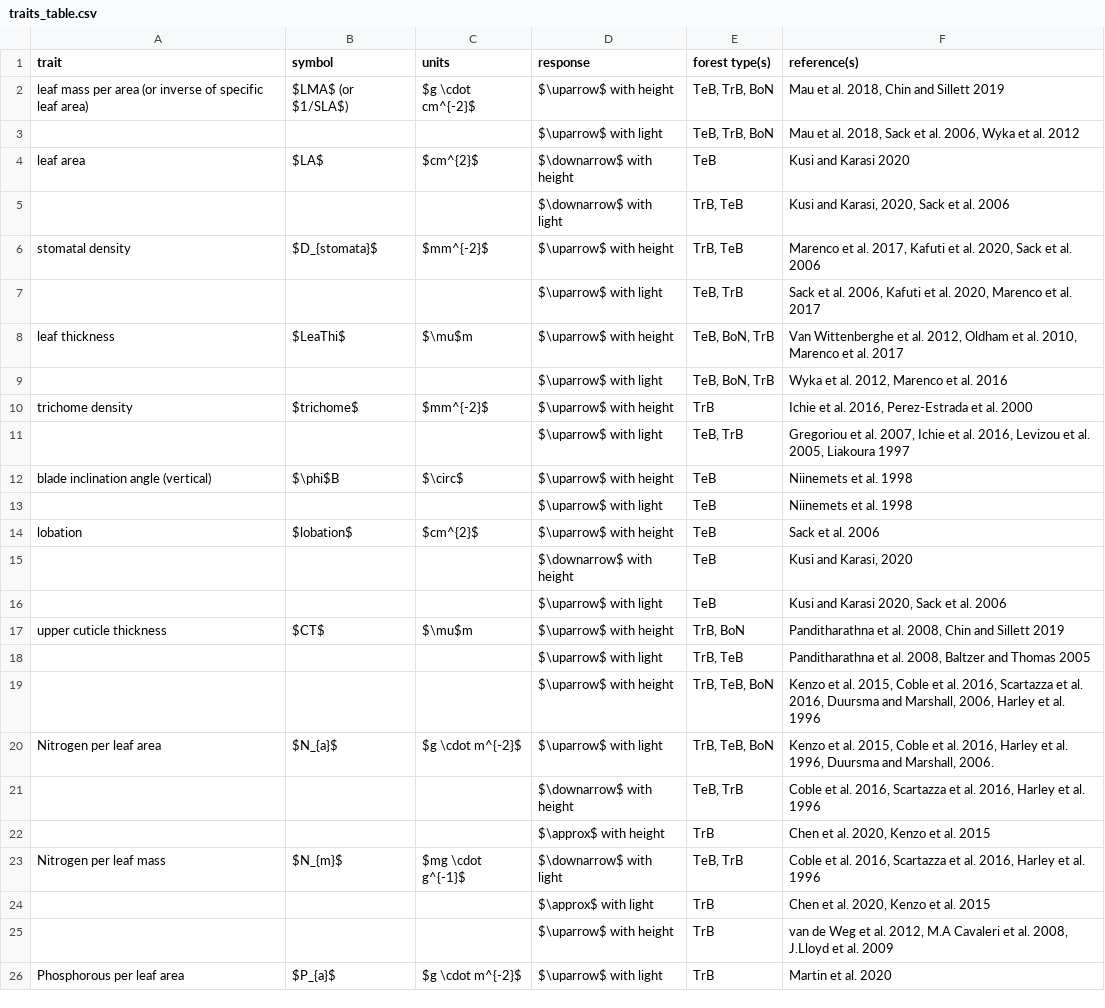
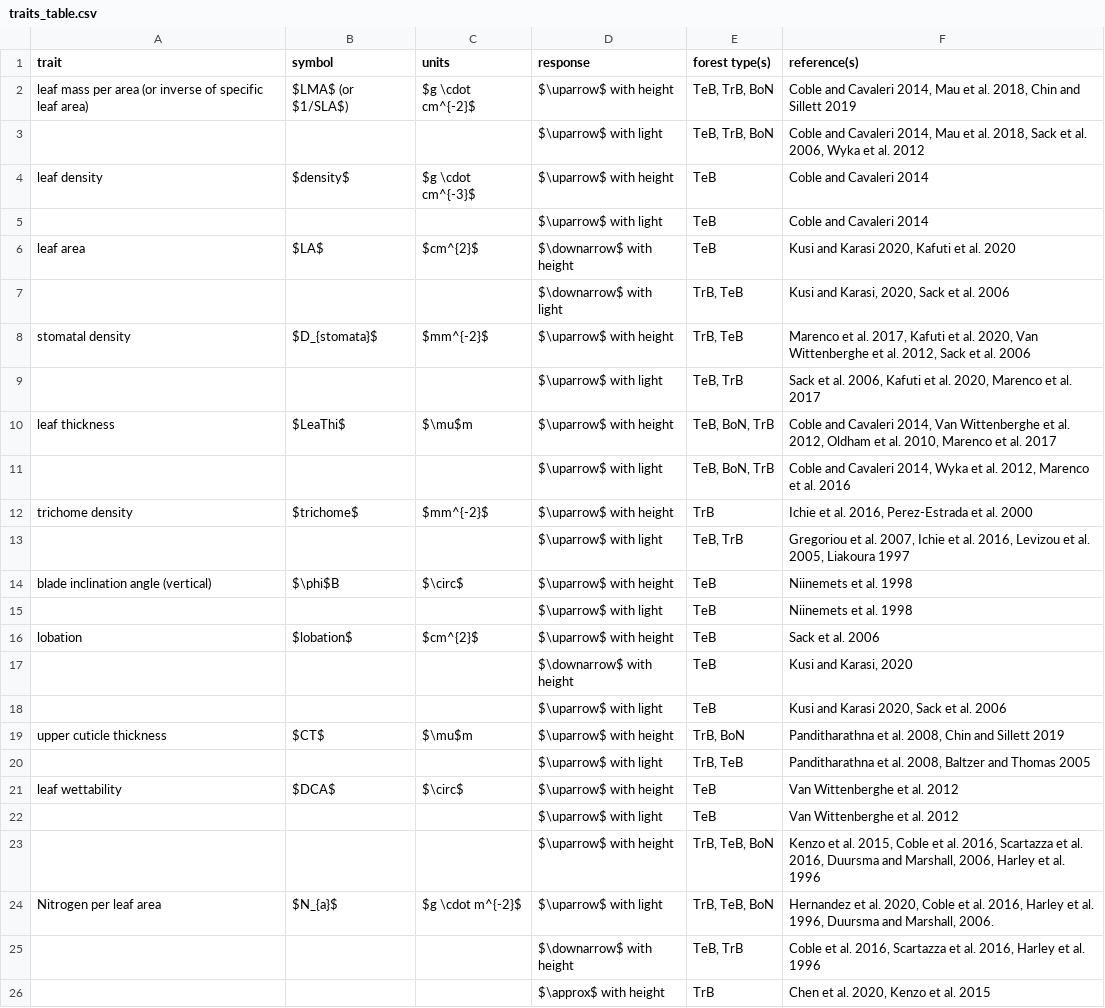
Before and after one commit to EcoClimLab/vertical-thermal-review, a CSV file: Lit_Review/traits_table.csv, drawn as a sheet; only a part is shown; the shorter side is filled out with more unchanged rows.

Commit message:
Update traits_table.csv

```diff
--- a/Lit_Review/traits_table.csv
+++ b/Lit_Review/traits_table.csv
@@ -1,10 +1,12 @@
 trait,symbol,units,response,forest type(s),reference(s)
-leaf mass per area (or inverse of specific leaf area),$LMA$ (or $1/SLA$),$g \cdot cm^{-2}$,$\uparrow$ with height,"TeB, TrB, BoN","Mau et al. 2018, Chin and Sillett 2019"
-,,,$\uparrow$ with light,"TeB, TrB, BoN","Mau et al. 2018, Sack et al. 2006, Wyka et al. 2012"
-leaf area,$LA$,$cm^{2}$,$\downarrow$ with height,TeB,Kusi and Karasi 2020
+leaf mass per area (or inverse of specific leaf area),$LMA$ (or $1/SLA$),$g \cdot cm^{-2}$,$\uparrow$ with height,"TeB, TrB, BoN","Coble and Cavaleri 2014, Mau et al. 2018, Chin and Sillett 2019"
+,,,$\uparrow$ with light,"TeB, TrB, BoN","Coble and Cavaleri 2014, Mau et al. 2018, Sack et al. 2006, Wyka et al. 2012"
+leaf density,$density$,$g \cdot cm^{-3}$,$\uparrow$ with height,TeB,Coble and Cavaleri 2014
+,,,$\uparrow$ with light,TeB,Coble and Cavaleri 2014
+leaf area,$LA$,$cm^{2}$,$\downarrow$ with height,TeB,"Kusi and Karasi 2020, Kafuti et al. 2020"
 ,,,$\downarrow$ with light,"TrB, TeB","Kusi and Karasi, 2020, Sack et al. 2006"
-stomatal density ,$D_{stomata}$,$mm^{-2}$,$\uparrow$ with height,"TrB, TeB","Marenco et al. 2017, Kafuti et al. 2020, Sack et al. 2006"
+stomatal density ,$D_{stomata}$,$mm^{-2}$,$\uparrow$ with height,"TrB, TeB","Marenco et al. 2017, Kafuti et al. 2020, Van Wittenberghe et al. 2012, Sack et al. 2006"
 ,,,$\uparrow$ with light,"TeB, TrB","Sack et al. 2006, Kafuti et al. 2020, Marenco et al. 2017"
-leaf thickness,$LeaThi$,$\mu$m,$\uparrow$ with height,"TeB, BoN, TrB","Van Wittenberghe et al. 2012, Oldham et al. 2010, Marenco et al. 2017"
-,,,$\uparrow$ with light,"TeB, BoN, TrB","Wyka et al. 2012, Marenco et al. 2016"
+leaf thickness,$LeaThi$,$\mu$m,$\uparrow$ with height,"TeB, BoN, TrB","Coble and Cavaleri 2014, Van Wittenberghe et al. 2012, Oldham et al. 2010, Marenco et al. 2017"
+,,,$\uparrow$ with light,"TeB, BoN, TrB","Coble and Cavaleri 2014, Wyka et al. 2012, Marenco et al. 2016"
 trichome density,$trichome$,$mm^{-2}$,$\uparrow$ with height,TrB,"Ichie et al. 2016, Perez-Estrada et al. 2000"
@@ -18,4 +20,6 @@ upper cuticle thickness,$CT$,$\mu$m,$\uparrow$ with height,"TrB, BoN","Pandithar
 ,,,$\uparrow$ with light,"TrB, TeB","Panditharathna et al. 2008, Baltzer and Thomas 2005"
+leaf wettability,$DCA$,$\circ$,$\uparrow$ with height,TeB,Van Wittenberghe et al. 2012
+,,,$\uparrow$ with light,TeB,Van Wittenberghe et al. 2012
 ,,,$\uparrow$ with height,"TrB, TeB, BoN","Kenzo et al. 2015, Coble et al. 2016, Scartazza et al. 2016, Duursma and Marshall, 2006, Harley et al. 1996"
-Nitrogen per leaf area,$N_{a}$,$g \cdot m^{-2}$,$\uparrow$ with light,"TrB, TeB, BoN","Kenzo et al. 2015, Coble et al. 2016, Harley et al. 1996, Duursma and Marshall, 2006.  "
+Nitrogen per leaf area,$N_{a}$,$g \cdot m^{-2}$,$\uparrow$ with light,"TrB, TeB, BoN","Hernandez et al. 2020, Coble et al. 2016, Harley et al. 1996, Duursma and Marshall, 2006.  "
 ,,,$\downarrow$ with height,"TeB, TrB","Coble et al. 2016, Scartazza et al. 2016, Harley et al. 1996"
```
